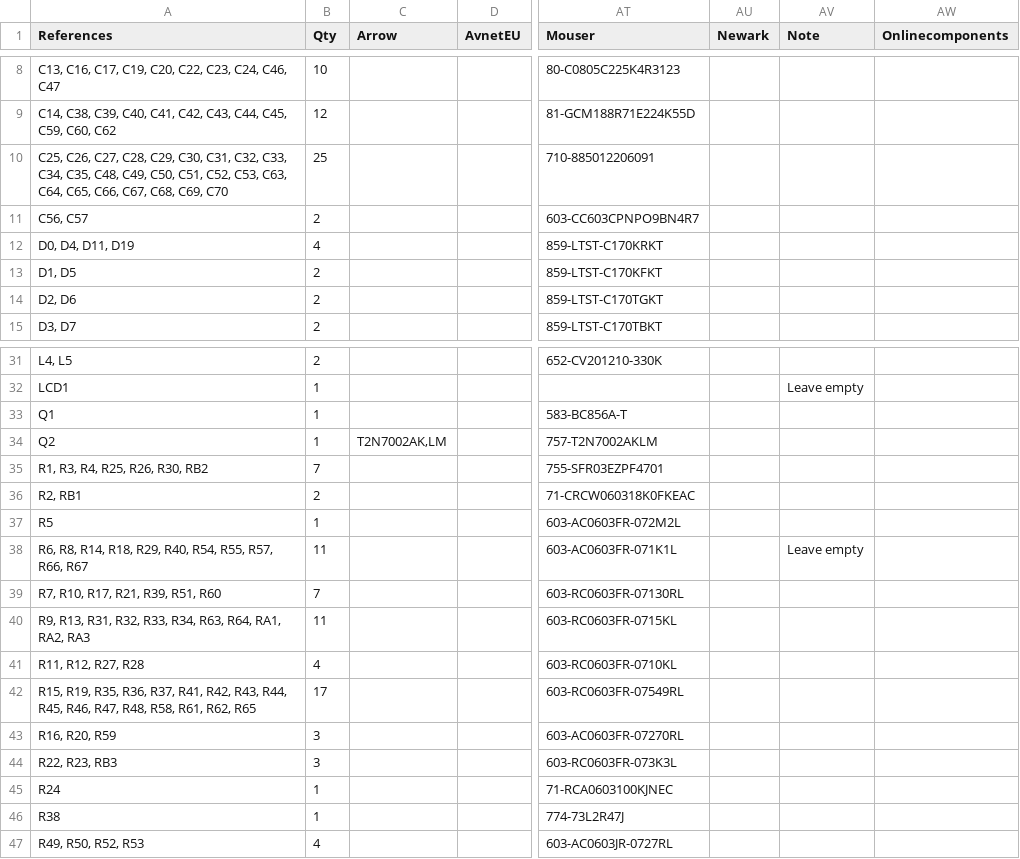
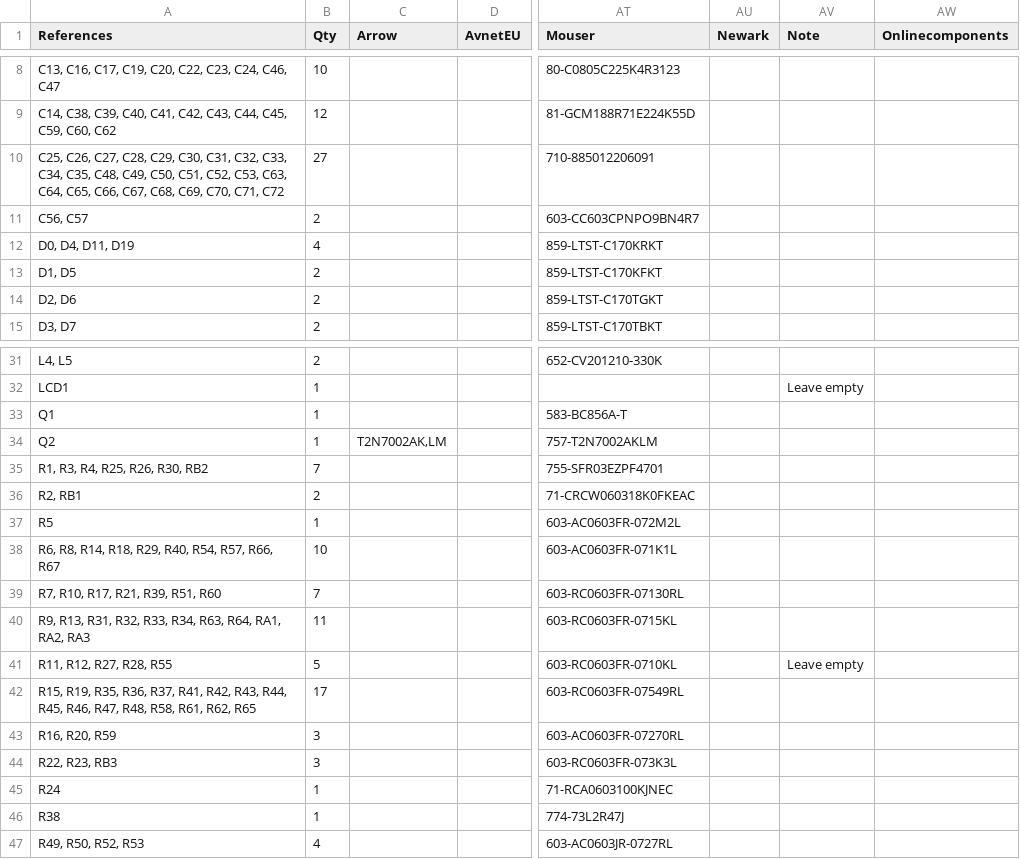
Before and after one commit to emard/ulx3s, a TSV file: 1-click-bom.tsv, drawn as a sheet; only a part is shown, gaps mark what is left out; the diff names each change by its address in the sheet, - before the commit and + after, or states it on an @@ line.

Commit message:
1-click bom

```diff
--- a/1-click-bom.tsv
+++ b/1-click-bom.tsv
-A10 (References): …C68, C69, C70
+A10 (References): …C68, C69, C70, C71, C72
-B10 (Qty): 25
+B10 (Qty): 27
-A38 (References): …R40, R54, R55, R57, R66,…
+A38 (References): …R40, R54, R57, R66,…
-B38 (Qty): 11
+B38 (Qty): 10
-AV38 (Note): Leave empty
+AV38 (Note): (empty)
-A41 (References): R11, R12, R27, R28
+A41 (References): R11, R12, R27, R28, R55
-B41 (Qty): 4
+B41 (Qty): 5
-AV41 (Note): (empty)
+AV41 (Note): Leave empty
```
